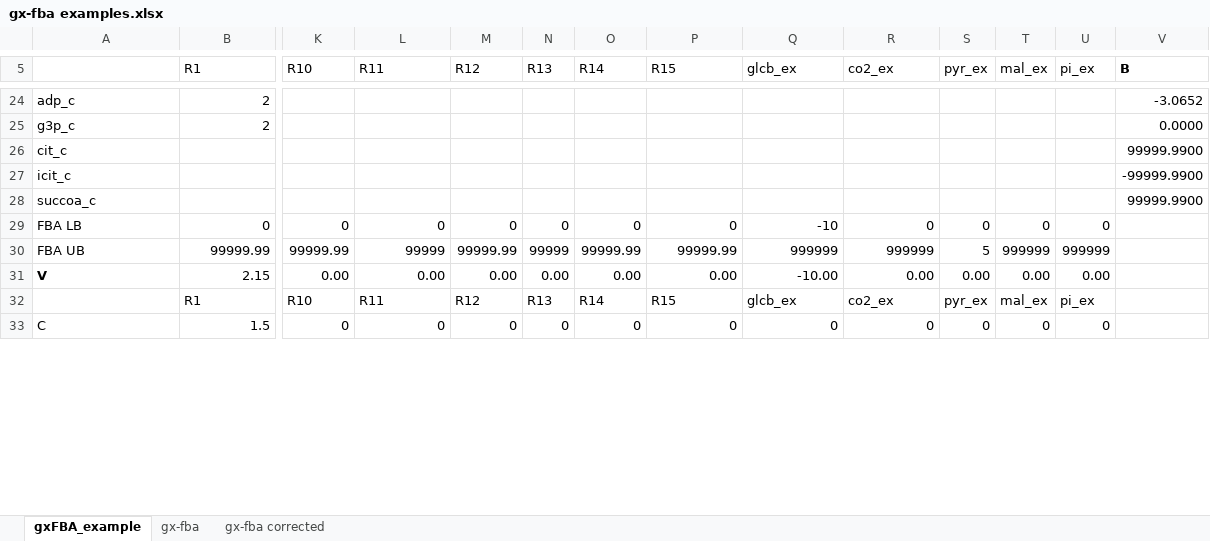
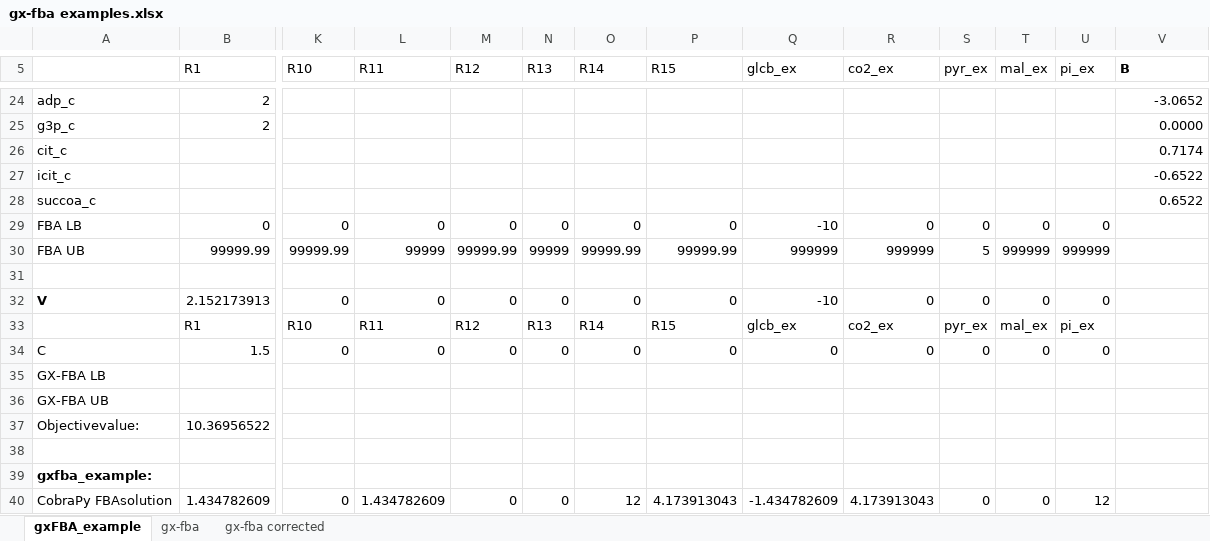
Before and after one commit to jarlemag/Metabolic-network-analysis, an Excel workbook: Work/Excel/gx-fba examples.xlsx, sheet gxFBA_example, drawn as a sheet; only a part is shown, gaps mark what is left out; values as stored, in another font and other column widths than the file's, no borders; rows hold the shown columns only; the diff covers the shown part only; the diff names each change by its address in the sheet, - before the commit and + after, or states it on an @@ line.

```diff
--- a/Work/Excel/gx-fba examples.xlsx (sheet gxFBA_example)
+++ b/Work/Excel/gx-fba examples.xlsx (sheet gxFBA_example)
-V26 (B): 99999.9900
+V26 (B): 0.7174
-V27 (B): -99999.9900
+V27 (B): -0.6522
-V28 (B): 99999.9900
+V28 (B): 0.6522
-row 31: V | 2.15 | 0.00 | 0.00 | 0.00 | 0.00 | 0.00 | 0.00 | -10.00 | 0.00 | 0.00 | 0.00 | 0.00
+row 31: (empty)
+row 32: V | 2.152173913 | 0 | 0 | 0 | 0 | 0 | 0 | -10 | 0 | 0 | 0 | 0
+row 35: GX-FBA LB
+row 36: GX-FBA UB
+row 37: Objectivevalue: | 10.36956522
+row 38: (empty)
+row 39: gxfba_example:
+row 40: CobraPy FBAsolution | 1.434782609 | 0 | 1.434782609 | 0 | 0 | 12 | 4.173913043 | -1.434782609 | 4.173913043 | 0 | 0 | 12
```
Also changed, not shown: 11 added rows, 4 removed rows and 12 edited cells elsewhere in this sheet, formulas that keep their value, 2 other files.
